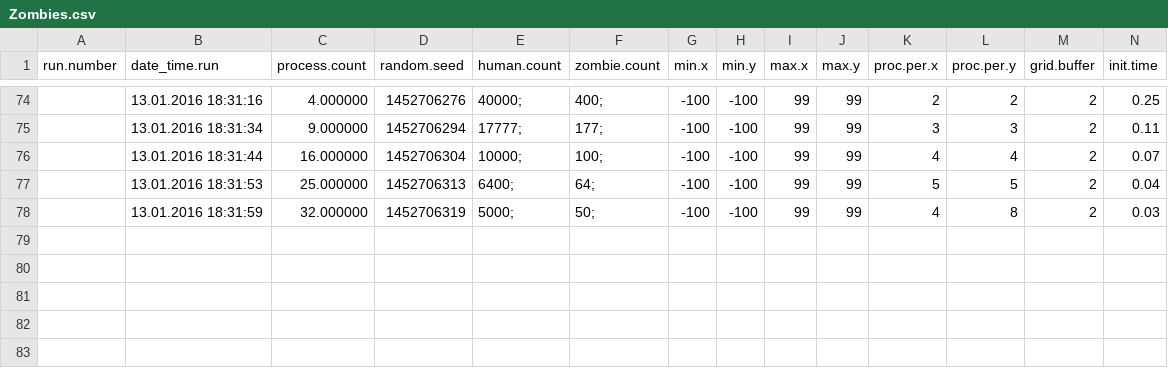
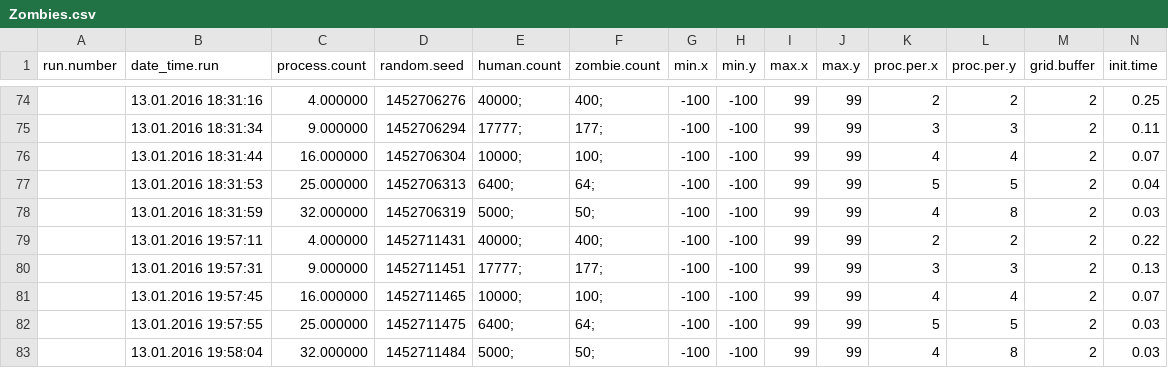
Before and after one commit to joaotrindade/hpc-project, a CSV file: default/ext/bin/Zombies.csv, drawn as a sheet; only a part is shown, gaps mark what is left out; rows hold the shown columns only; the diff names each change by its address in the sheet, - before the commit and + after, or states it on an @@ line.

```diff
--- a/default/ext/bin/Zombies.csv
+++ b/default/ext/bin/Zombies.csv
+row 79:  | 13.01.2016 19:57:11 | 4.000000 | 1452711431 | 40000; | 400; | -100 | -100 | 99 | 99 | 2 | 2 | 2 | 0.22
+row 80:  | 13.01.2016 19:57:31 | 9.000000 | 1452711451 | 17777; | 177; | -100 | -100 | 99 | 99 | 3 | 3 | 2 | 0.13
+row 81:  | 13.01.2016 19:57:45 | 16.000000 | 1452711465 | 10000; | 100; | -100 | -100 | 99 | 99 | 4 | 4 | 2 | 0.07
+row 82:  | 13.01.2016 19:57:55 | 25.000000 | 1452711475 | 6400; | 64; | -100 | -100 | 99 | 99 | 5 | 5 | 2 | 0.03
+row 83:  | 13.01.2016 19:58:04 | 32.000000 | 1452711484 | 5000; | 50; | -100 | -100 | 99 | 99 | 4 | 8 | 2 | 0.03
```
Also changed, not shown: 1 other file.
